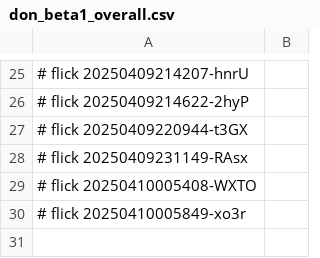
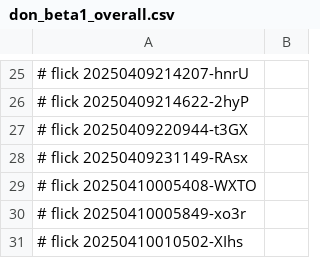
Before and after one commit to abikesa/false-font, a CSV file: kitabo/ensi/testbin/test3/assets/csv/don_beta1_overall.csv, drawn as a sheet; only a part is shown, gaps mark what is left out; the diff names each change by its address in the sheet, - before the commit and + after, or states it on an @@ line.

Commit message:
kitabo/ensi/testbin/test3/assets/csv/don_beta1_overall.csv

```diff
--- a/kitabo/ensi/testbin/test3/assets/csv/don_beta1_overall.csv
+++ b/kitabo/ensi/testbin/test3/assets/csv/don_beta1_overall.csv
+row 31: # flick 20250410010502-XIhs
```
